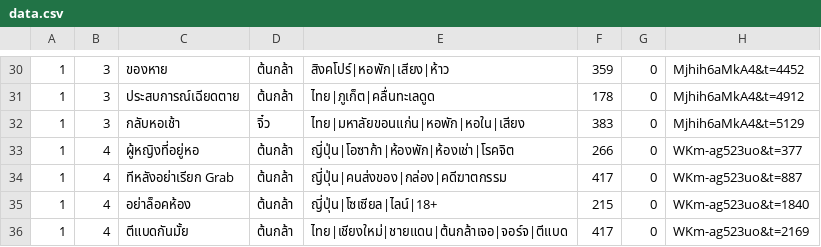
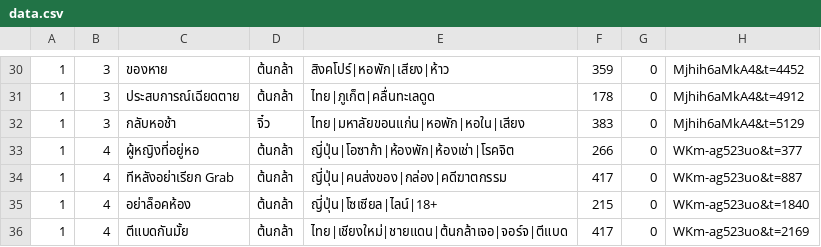
Before and after one commit to admycfoa/WednesdayNightDB, a CSV file: src/main/resources/data/data.csv, drawn as a sheet; only a part is shown, gaps mark what is left out.

```diff
--- a/src/main/resources/data/data.csv
+++ b/src/main/resources/data/data.csv
@@ -31,3 +31,3 @@
 1,3,ประสบการณ์เฉียดตาย,ต้นกล้า,ไทย|ภูเก็ต|คลื่นทะเลดูด,178,0,Mjhih6aMkA4&t=4912
-1,3,กลับหอเช้า,จิ๋ว,ไทย|มหาลัยขอนแก่น|หอพัก|หอใน|เสียง,383,0,Mjhih6aMkA4&t=5129
+1,3,กลับหอช้า,จิ๋ว,ไทย|มหาลัยขอนแก่น|หอพัก|หอใน|เสียง,383,0,Mjhih6aMkA4&t=5129
 1,4,ผู้หญิงที่อยู่หอ,ต้นกล้า,ญี่ปุ่น|โอซาก้า|ห้องพัก|ห้องเช่า|โรคจิต,266,0,WKm-ag523uo&t=377
```
